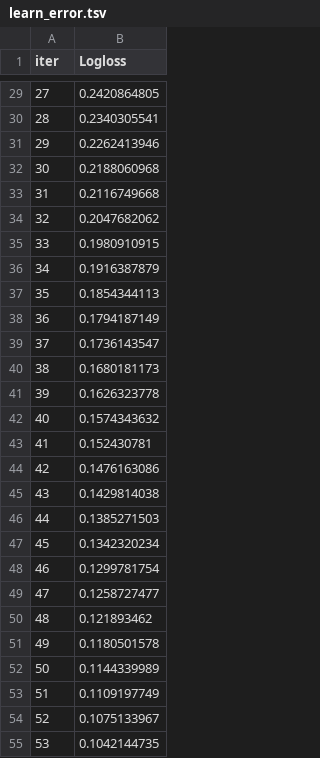
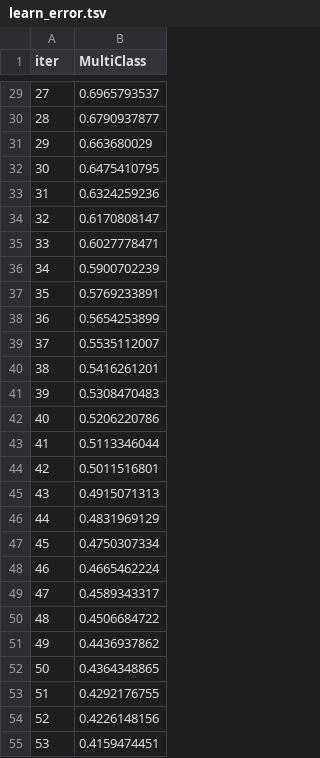
Before and after one commit to Faisalse/Intrusion_Detection_Framework_using_Machine_Learning, a TSV file: catboost_info/learn_error.tsv, drawn as a sheet; only a part is shown, gaps mark what is left out; the diff covers the shown part only.

```diff
--- a/catboost_info/learn_error.tsv
+++ b/catboost_info/learn_error.tsv
@@ -1 +1 @@
-iter	Logloss
+iter	MultiClass
@@ -29,27 +29,27 @@ iter	Logloss
-27	0.2420864805
-28	0.2340305541
-29	0.2262413946
-30	0.2188060968
-31	0.2116749668
-32	0.2047682062
-33	0.1980910915
-34	0.1916387879
-35	0.1854344113
-36	0.1794187149
-37	0.1736143547
-38	0.1680181173
-39	0.1626323778
-40	0.1574343632
-41	0.152430781
-42	0.1476163086
-43	0.1429814038
-44	0.1385271503
-45	0.1342320234
-46	0.1299781754
-47	0.1258727477
-48	0.121893462
-49	0.1180501578
-50	0.1144339989
-51	0.1109197749
-52	0.1075133967
-53	0.1042144735
+27	0.6965793537
+28	0.6790937877
+29	0.663680029
+30	0.6475410795
+31	0.6324259236
+32	0.6170808147
+33	0.6027778471
+34	0.5900702239
+35	0.5769233891
+36	0.5654253899
+37	0.5535112007
+38	0.5416261201
+39	0.5308470483
+40	0.5206220786
+41	0.5113346044
+42	0.5011516801
+43	0.4915071313
+44	0.4831969129
+45	0.4750307334
+46	0.4665462224
+47	0.4589343317
+48	0.4506684722
+49	0.4436937862
+50	0.4364348865
+51	0.4292176755
+52	0.4226148156
+53	0.4159474451
```
Also changed, not shown: 73 edited cells elsewhere in this file, catboost_info/time_left.tsv, results/multi/defaultHyperparameters/results_with_folding.csv, 29 other files.
